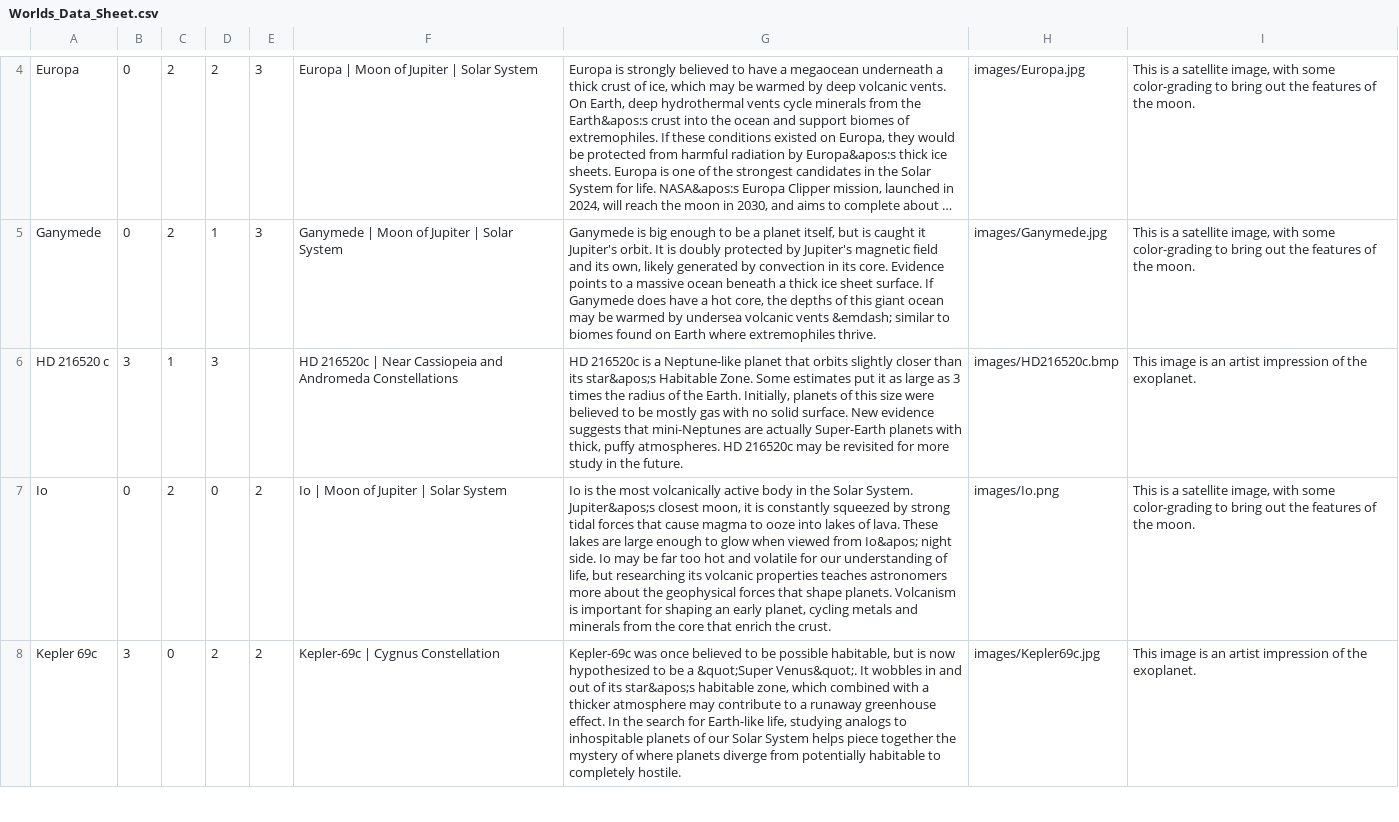
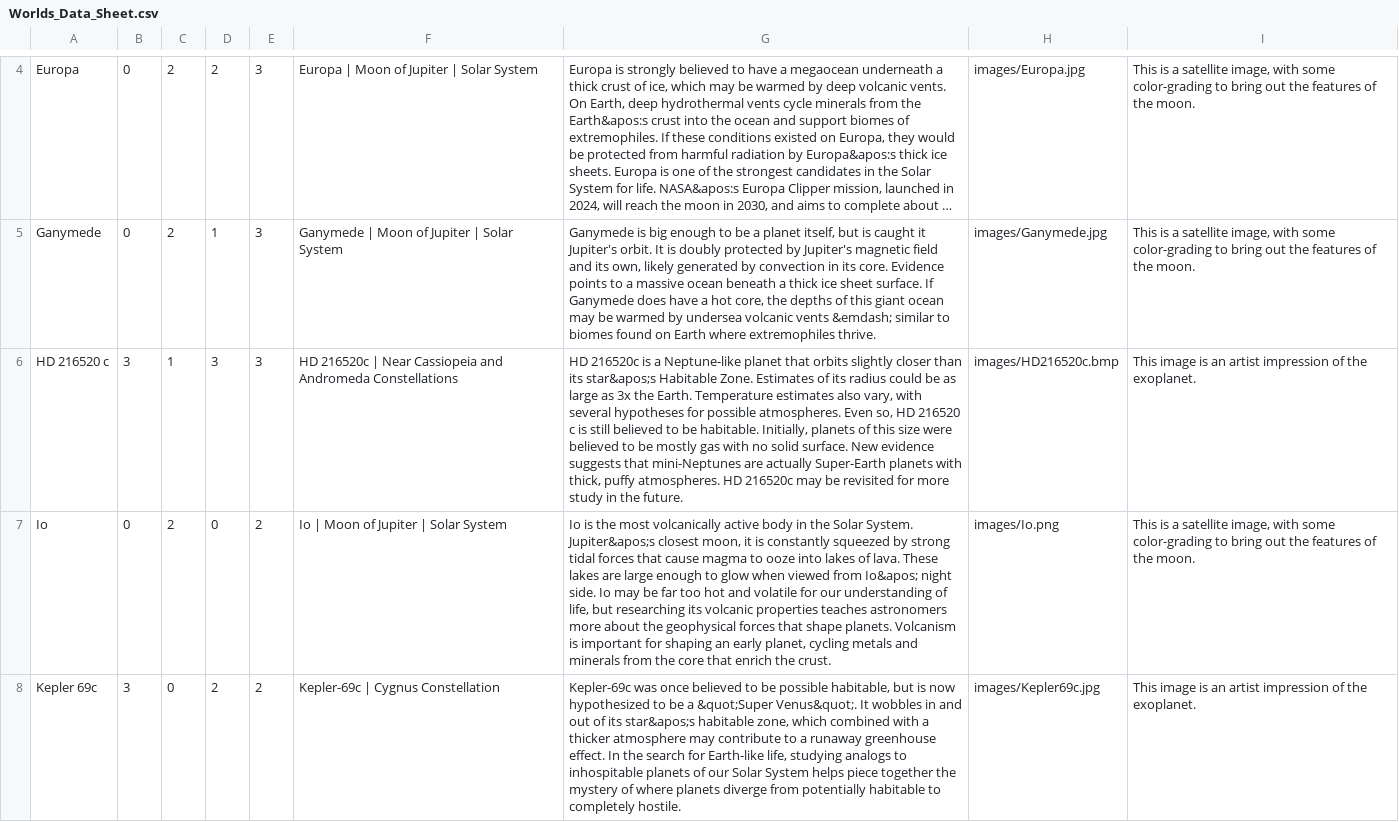
Before and after one commit to arsch808/capstone, a CSV file: Worlds_Data_Sheet.csv, drawn as a sheet; only a part is shown, gaps mark what is left out; long unchanged cells end in …; the diff covers the shown part only; the diff names each change by its address in the sheet, - before the commit and + after, or states it on an @@ line.

Commit message:
fixed typos to uploaded doc

```diff
--- a/Worlds_Data_Sheet.csv
+++ b/Worlds_Data_Sheet.csv
-E6: (empty)
+E6: 3
-G6: …Habitable Zone. Some estimates put it as large as 3 times the radius of the Earth. Initially, planets…
+G6: …Habitable Zone. Estimates of its radius could be as large as 3x the Earth. Temperature estimates also vary, with several hypotheses for possible atmospheres. Even so, HD 216520 c is still believed to be habitable. Initially, planets…
```
Also changed, not shown: 1 added row elsewhere in this file.
